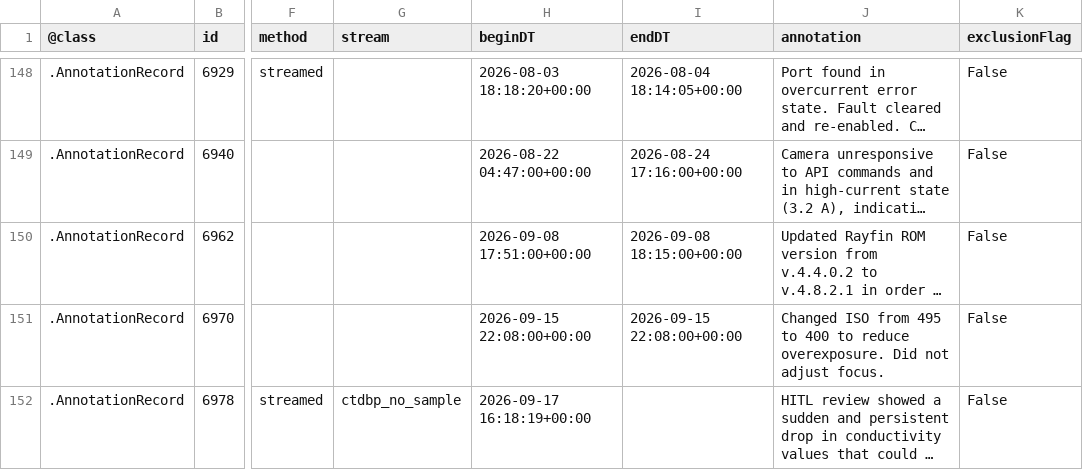
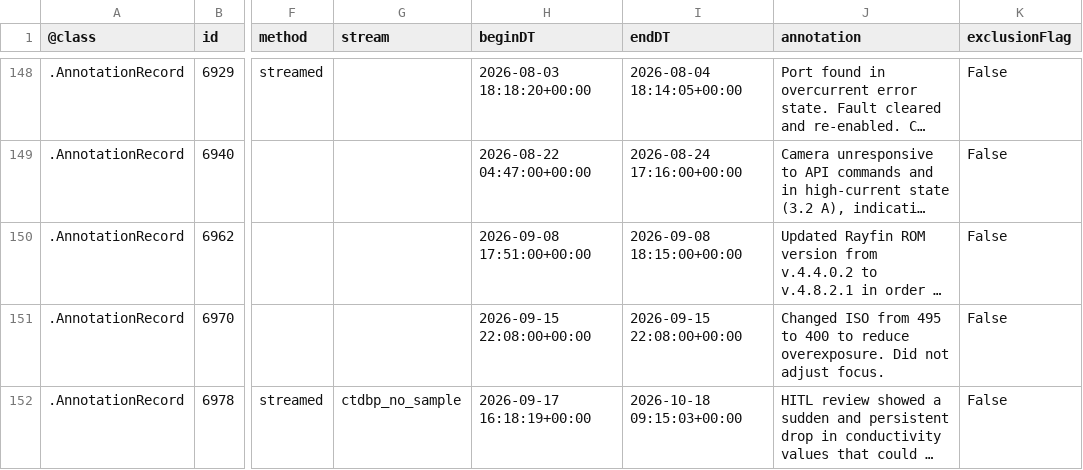
Before and after one commit to ooi-data/rca-cicoes-cresst, a CSV file: annotations/raw/CE04OSBP.csv, drawn as a sheet; only a part is shown, gaps mark what is left out; long unchanged cells end in …; the diff names each change by its address in the sheet, - before the commit and + after, or states it on an @@ line.

```diff
--- a/annotations/raw/CE04OSBP.csv
+++ b/annotations/raw/CE04OSBP.csv
-I152 (endDT): (empty)
+I152 (endDT): 2026-10-18 09:15:03+00:00
```
Also changed, not shown: annotations/ledger.csv, annotations/raw/CE04OSPS.csv, 9 other files.
